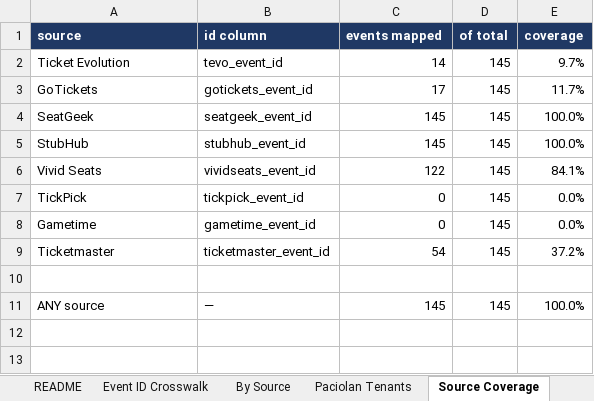
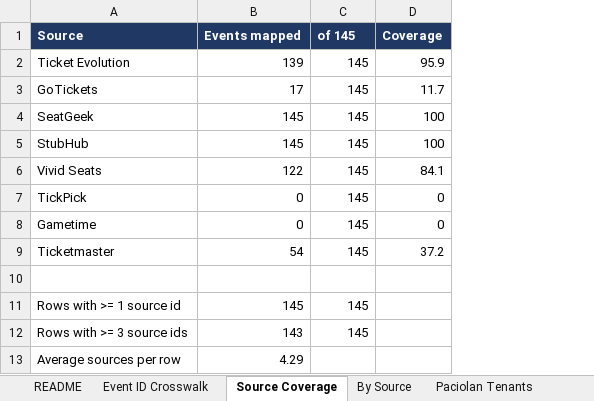
Before and after one commit to JulianS4K/Terminal-2, an Excel workbook: evd_event_id_crosswalk_mapped.xlsx, sheet Source Coverage, drawn as a sheet; values as stored, in another font and other column widths than the file's, no borders; removed rows and columns are numbered as before the commit, all else as after; the diff names each change by its address in the sheet, - before the commit and + after, or states it on an @@ line.

```diff
--- a/evd_event_id_crosswalk_mapped.xlsx (sheet Source Coverage)
+++ b/evd_event_id_crosswalk_mapped.xlsx (sheet Source Coverage)
@@ sheet tab order changed: README | Event ID Crosswalk | Source Coverage | By Source | Paciolan Tenants @@
-column B, rows 2-11: tevo_event_id | gotickets_event_id | seatgeek_event_id | stubhub_event_id | vividseats_event_id | tickpick_event_id | gametime_event_id | ticketmaster_event_id |  | —
-column E, rows 2-11: 9.7% | 11.7% | 100.0% | 100.0% | 84.1% | 0.0% | 0.0% | 37.2% |  | 100.0%
+column D, rows 2-9: 95.9 | 11.7 | 100 | 100 | 84.1 | 0 | 0 | 37.2
-row 1: source | id column | events mapped | of total | coverage
+row 1: Source | Events mapped | of 145 | Coverage
-B2: 14
+B2: 139
-A11: ANY source
+A11: Rows with >= 1 source id
+row 12: Rows with >= 3 source ids | 143 | 145
+row 13: Average sources per row | 4.29
```
Also changed, not shown: sheet Event ID Crosswalk, 1 other file.
